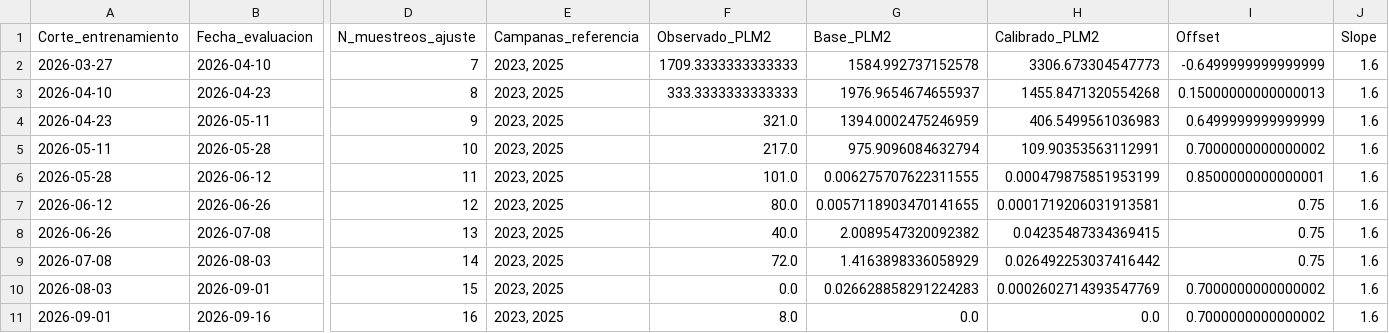
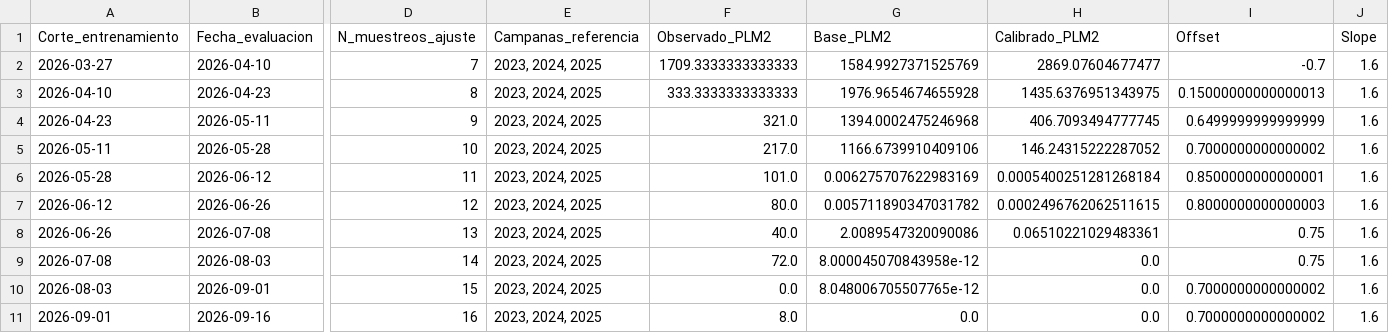
Before and after one commit to PREDWEEM/TREASA_digitaltween, a CSV file: data/calibration/tres_arroyos_2026_holdout.csv, drawn as a sheet; only a part is shown, gaps mark what is left out; the diff names each change by its address in the sheet, - before the commit and + after, or states it on an @@ line.

Commit message:
Incorpora Tres Arroyos 2024 al pool histórico local
Integra los diez conteos promedio en plantas/m² con las referencias 2023, 2025 y 2026, con igual peso por campaña y disponibilidad temporal explícita. Conserva el primer acumulado sin inventar un cero inicial y alinea el calendario bisiesto, incluido el conteo del 29/02.

Archiva los originales y extrae los 335 días meteorológicos fechados; documenta y excluye 23.370 filas sin fecha. Actualiza trazabilidad, descargas y compatibilidad de la calibración 2026 sin reentrenar la ANN ni modificar las reglas fisiológicas.

Validación: 132 pruebas aprobadas y comprobación de interfaz semanal, diaria y retrospectiva.

```diff
--- a/data/calibration/tres_arroyos_2026_holdout.csv
+++ b/data/calibration/tres_arroyos_2026_holdout.csv
-E2:E11 (Campanas_referencia): 2023, 2025
+E2:E11 (Campanas_referencia): 2023, 2024, 2025
-G2 (Base_PLM2): 1584.992737152578
+G2 (Base_PLM2): 1584.9927371525769
-H2 (Calibrado_PLM2): 3306.673304547773
+H2 (Calibrado_PLM2): 2869.07604677477
-I2 (Offset): -0.6499999999999999
+I2 (Offset): -0.7
-G3 (Base_PLM2): 1976.9654674655937
+G3 (Base_PLM2): 1976.9654674655928
-H3 (Calibrado_PLM2): 1455.8471320554268
+H3 (Calibrado_PLM2): 1435.6376951343975
-G4 (Base_PLM2): 1394.0002475246959
+G4 (Base_PLM2): 1394.0002475246968
-H4 (Calibrado_PLM2): 406.5499561036983
+H4 (Calibrado_PLM2): 406.7093494777745
-G5 (Base_PLM2): 975.9096084632794
+G5 (Base_PLM2): 1166.6739910409106
-H5 (Calibrado_PLM2): 109.90353563112991
+H5 (Calibrado_PLM2): 146.24315222287052
-G6 (Base_PLM2): 0.006275707622311555
+G6 (Base_PLM2): 0.006275707622983169
-H6 (Calibrado_PLM2): 0.000479875851953199
+H6 (Calibrado_PLM2): 0.0005400251281268184
-G7 (Base_PLM2): 0.0057118903470141655
+G7 (Base_PLM2): 0.005711890347031782
-H7 (Calibrado_PLM2): 0.0001719206031913581
+H7 (Calibrado_PLM2): 0.0002496762062511615
-I7 (Offset): 0.75
+I7 (Offset): 0.8000000000000003
-G8 (Base_PLM2): 2.0089547320092382
+G8 (Base_PLM2): 2.0089547320090086
-H8 (Calibrado_PLM2): 0.04235487334369415
+H8 (Calibrado_PLM2): 0.06510221029483361
-G9 (Base_PLM2): 1.4163898336058929
+G9 (Base_PLM2): 8.000045070843958e-12
-H9 (Calibrado_PLM2): 0.026492253037416442
+H9 (Calibrado_PLM2): 0.0
-G10 (Base_PLM2): 0.026628858291224283
+G10 (Base_PLM2): 8.048006705507765e-12
-H10 (Calibrado_PLM2): 0.0002602714393547769
+H10 (Calibrado_PLM2): 0.0
```
Also changed, not shown: 23 other files.
